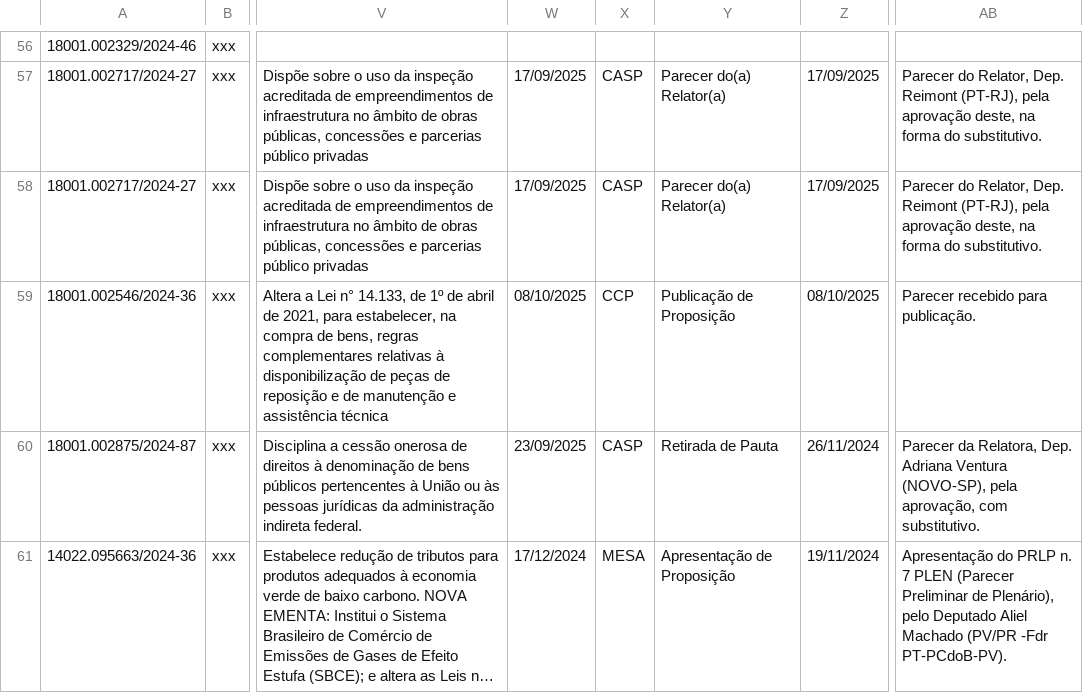
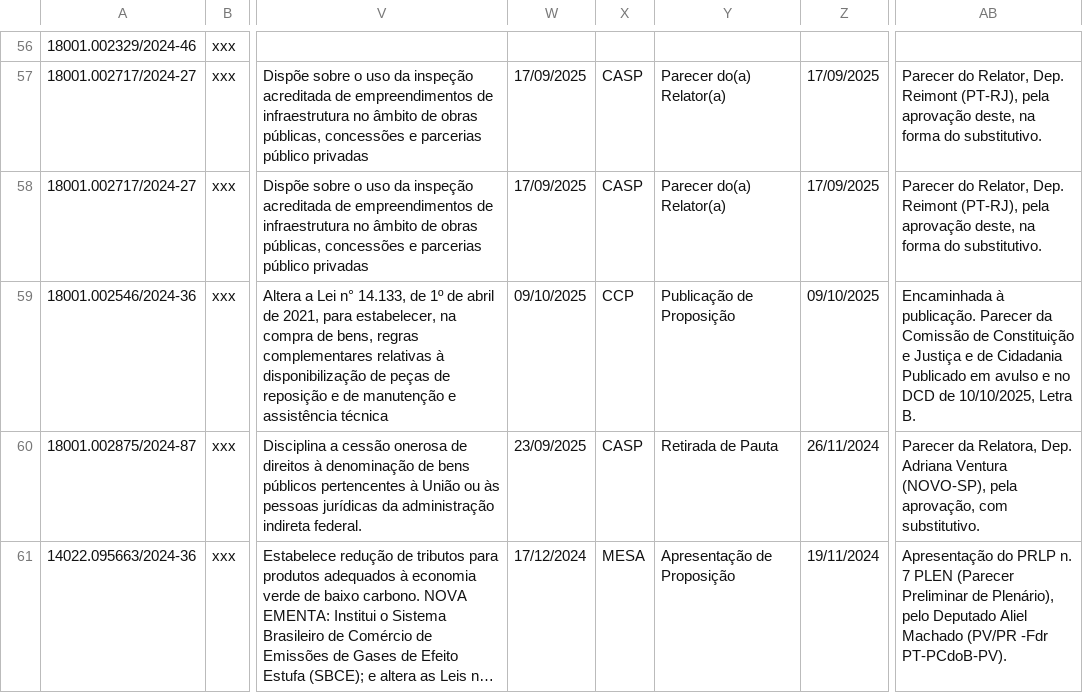
Before and after one commit to lab-dados-seges/monitoramento-parlamentar-delog, a CSV file: data/df_final.csv, drawn as a sheet; only a part is shown, gaps mark what is left out; long unchanged cells end in …; the diff names each change by its address in the sheet, - before the commit and + after, or states it on an @@ line.

```diff
--- a/data/df_final.csv
+++ b/data/df_final.csv
-W59: 08/10/2025
+W59: 09/10/2025
-Z59: 08/10/2025
+Z59: 09/10/2025
-AB59: Parecer recebido para publicação.
+AB59: Encaminhada à publicação. Parecer da Comissão de Constituição e Justiça e de Cidadania Publicado em avulso e no DCD de 10/10/2025, Letra B.
```
